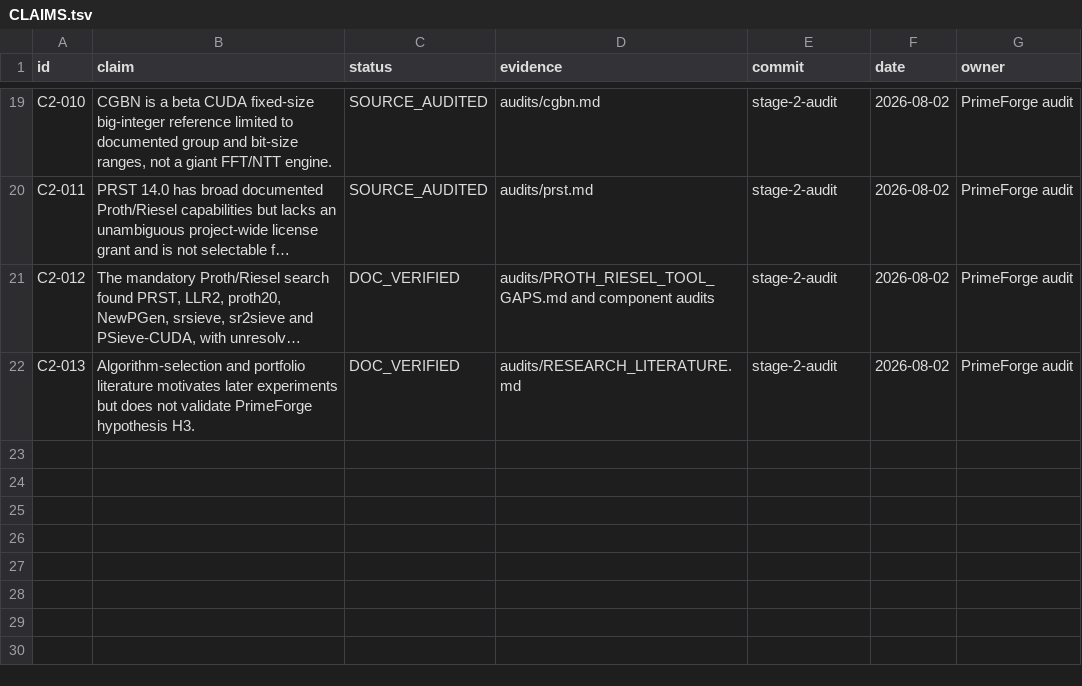
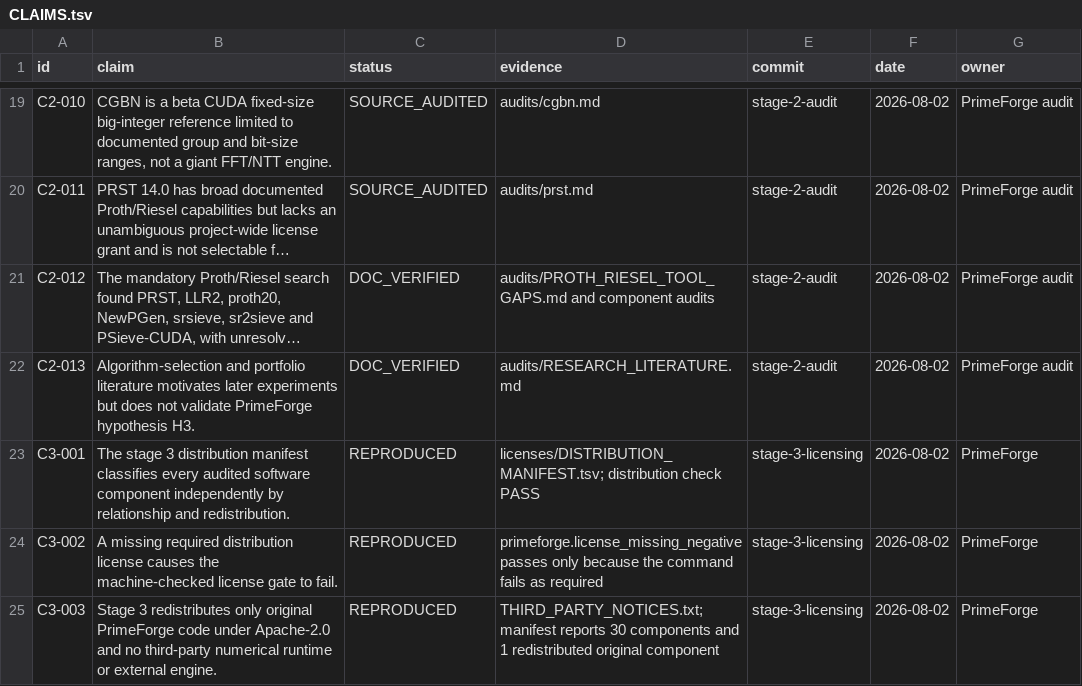
Before and after one commit to SashaLempers/PrimeForge, a TSV file: CLAIMS.tsv, drawn as a sheet; only a part is shown, gaps mark what is left out; long unchanged cells end in …; the diff names each change by its address in the sheet, - before the commit and + after, or states it on an @@ line.

Commit message:
stage 3: enforce licensing and provenance policy

```diff
--- a/CLAIMS.tsv
+++ b/CLAIMS.tsv
+row 23: C3-001 | The stage 3 distribution manifest classifies every audited software component independently by relationship and redistribution. | REPRODUCED | licenses/DISTRIBUTION_MANIFEST.tsv; distribution check PASS | stage-3-licensing | 2026-08-02 | PrimeForge
+row 24: C3-002 | A missing required distribution license causes the machine-checked license gate to fail. | REPRODUCED | primeforge.license_missing_negative passes only because the command fails as required | stage-3-licensing | 2026-08-02 | PrimeForge
+row 25: C3-003 | Stage 3 redistributes only original PrimeForge code under Apache-2.0 and no third-party numerical runtime or external engine. | REPRODUCED | THIRD_PARTY_NOTICES.txt; manifest reports 30 components and 1 redistributed original component | stage-3-licensing | 2026-08-02 | PrimeForge
```
Also changed, not shown: 29 other files.
